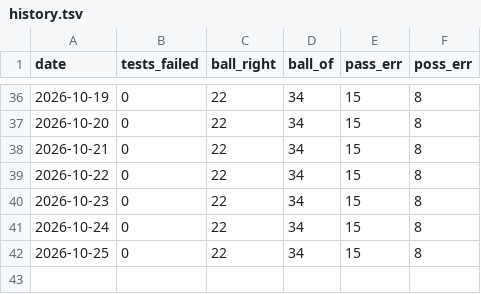
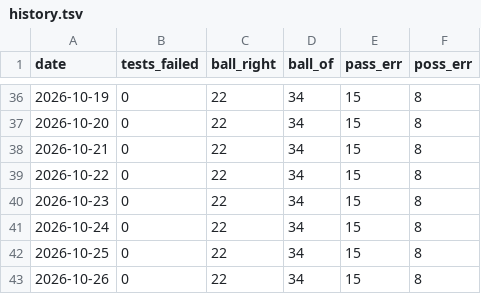
Before and after one commit to danielzh1nt0/ipanema-analysis, a TSV file: results/nightly/history.tsv, drawn as a sheet; only a part is shown, gaps mark what is left out.

Commit message:
nightly check 2026-10-26

```diff
--- a/results/nightly/history.tsv
+++ b/results/nightly/history.tsv
@@ -42 +42,2 @@ date	tests_failed	ball_right	ball_of	pass_err	poss_err
 2026-10-25	0	22	34	15	8
+2026-10-26	0	22	34	15	8
```
Also changed, not shown: 5 other files.
